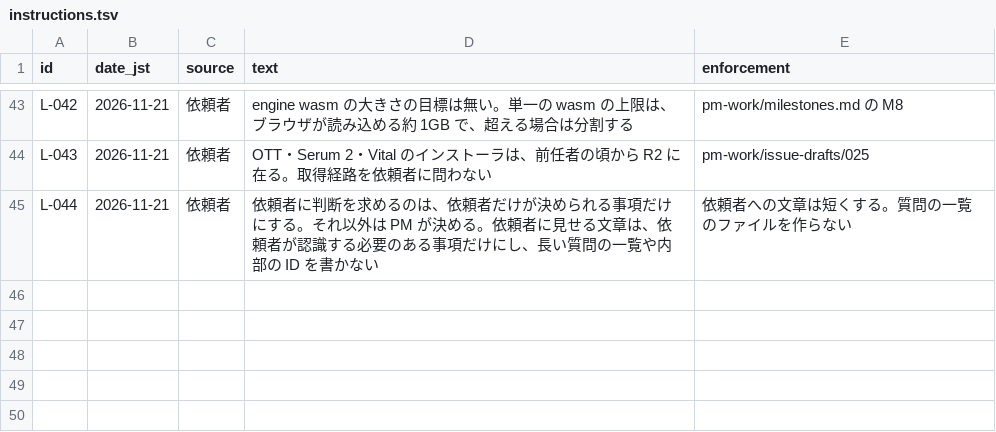
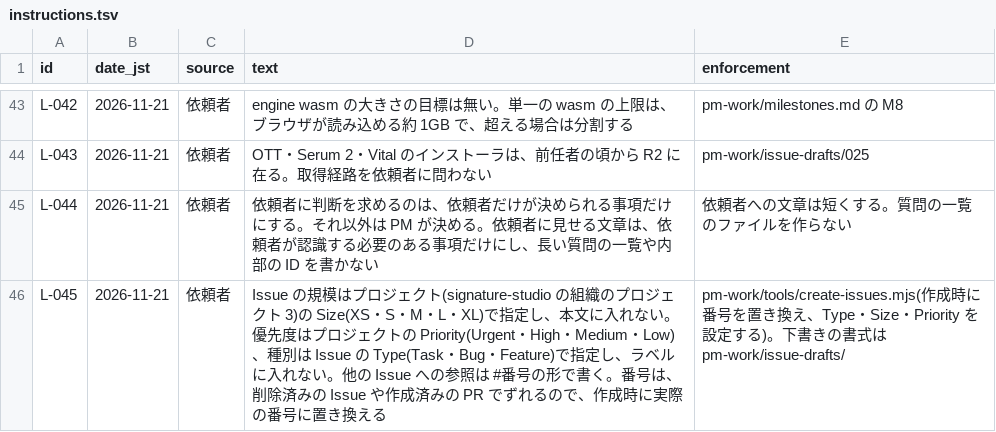
Before and after one commit to signature-studio/signature-studio, a TSV file: pm-work/ledger/instructions.tsv, drawn as a sheet; only a part is shown, gaps mark what is left out.

```diff
--- a/pm-work/ledger/instructions.tsv
+++ b/pm-work/ledger/instructions.tsv
@@ -45 +45,2 @@ L-043	2026-11-21	依頼者	OTT・Serum 2・Vital のインストーラは、前
 L-044	2026-11-21	依頼者	依頼者に判断を求めるのは、依頼者だけが決められる事項だけにする。それ以外は PM が決める。依頼者に見せる文章は、依頼者が認識する必要のある事項だけにし、長い質問の一覧や内部の ID を書かない	依頼者への文章は短くする。質問の一覧のファイルを作らない
+L-045	2026-11-21	依頼者	Issue の規模はプロジェクト(signature-studio の組織のプロジェクト 3)の Size(XS・S・M・L・XL)で指定し、本文に入れない。優先度はプロジェクトの Priority(Urgent・High・Medium・Low)、種別は Issue の Type(Task・Bug・Feature)で指定し、ラベルに入れない。他の Issue への参照は #番号の形で書く。番号は、削除済みの Issue や作成済みの PR でずれるので、作成時に実際の番号に置き換える	pm-work/tools/create-issues.mjs(作成時に番号を置き換え、Type・Size・Priority を設定する)。下書きの書式は pm-work/issue-drafts/
```
